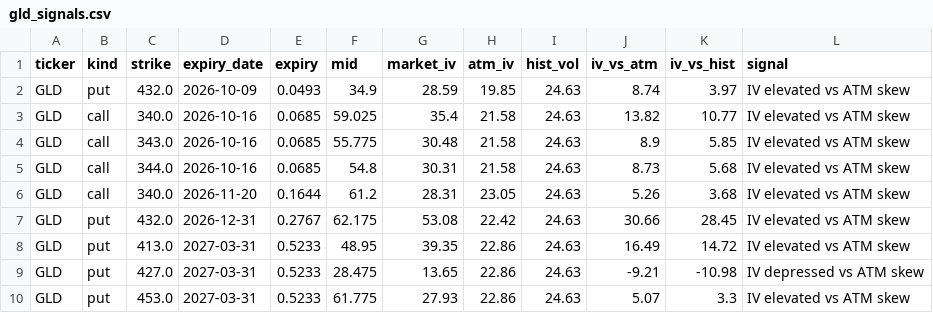
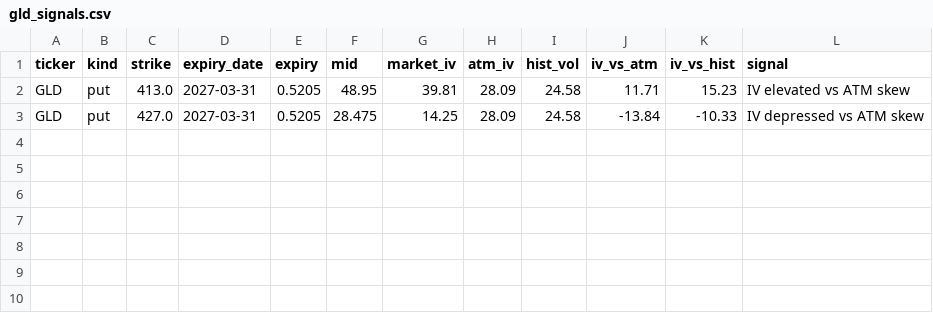
Before and after one commit to jaamesm/options-pricer, a CSV file: data/gld_signals.csv, drawn as a sheet.

```diff
--- a/data/gld_signals.csv
+++ b/data/gld_signals.csv
@@ -1,10 +1,3 @@
 ticker,kind,strike,expiry_date,expiry,mid,market_iv,atm_iv,hist_vol,iv_vs_atm,iv_vs_hist,signal
-GLD,put,432.0,2026-10-09,0.0493,34.9,28.59,19.85,24.63,8.74,3.97,IV elevated vs ATM skew
-GLD,call,340.0,2026-10-16,0.0685,59.025,35.4,21.58,24.63,13.82,10.77,IV elevated vs ATM skew
-GLD,call,343.0,2026-10-16,0.0685,55.775,30.48,21.58,24.63,8.9,5.85,IV elevated vs ATM skew
-GLD,call,344.0,2026-10-16,0.0685,54.8,30.31,21.58,24.63,8.73,5.68,IV elevated vs ATM skew
-GLD,call,340.0,2026-11-20,0.1644,61.2,28.31,23.05,24.63,5.26,3.68,IV elevated vs ATM skew
-GLD,put,432.0,2026-12-31,0.2767,62.175,53.08,22.42,24.63,30.66,28.45,IV elevated vs ATM skew
-GLD,put,413.0,2027-03-31,0.5233,48.95,39.35,22.86,24.63,16.49,14.72,IV elevated vs ATM skew
-GLD,put,427.0,2027-03-31,0.5233,28.475,13.65,22.86,24.63,-9.21,-10.98,IV depressed vs ATM skew
-GLD,put,453.0,2027-03-31,0.5233,61.775,27.93,22.86,24.63,5.07,3.3,IV elevated vs ATM skew
+GLD,put,413.0,2027-03-31,0.5205,48.95,39.81,28.09,24.58,11.71,15.23,IV elevated vs ATM skew
+GLD,put,427.0,2027-03-31,0.5205,28.475,14.25,28.09,24.58,-13.84,-10.33,IV depressed vs ATM skew
```
Also changed, not shown: data/skew_history.csv, 14 other files.
